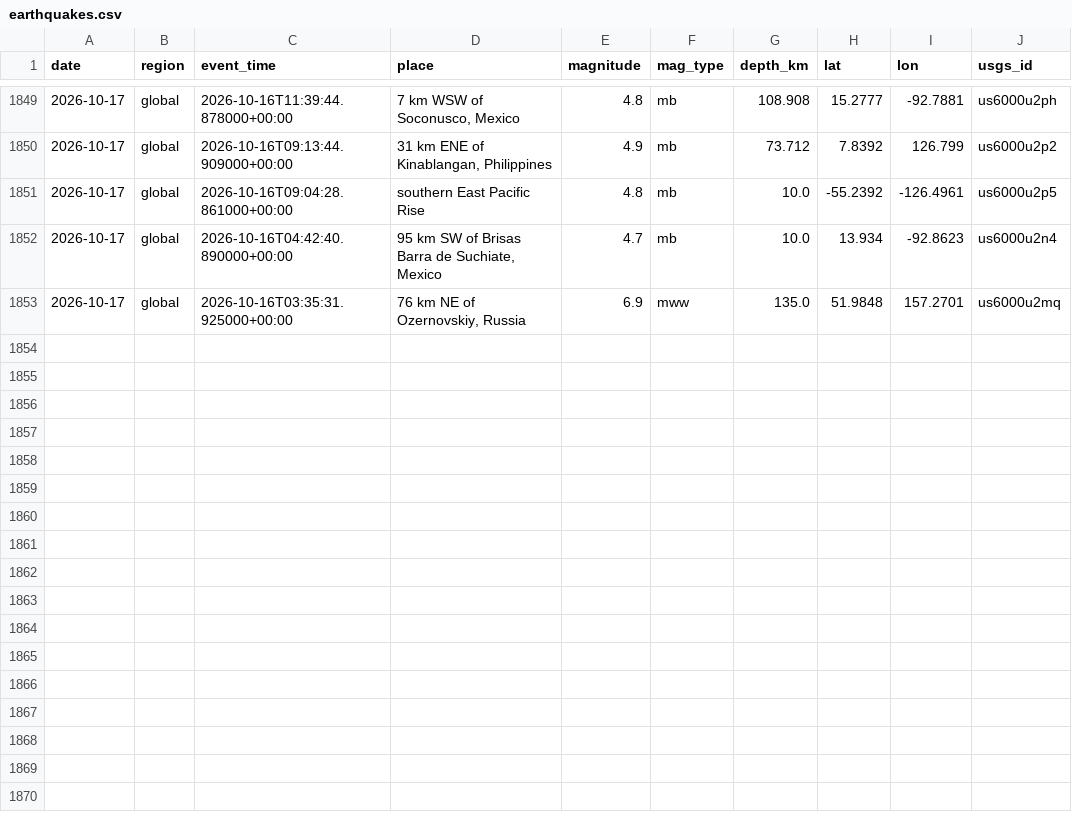
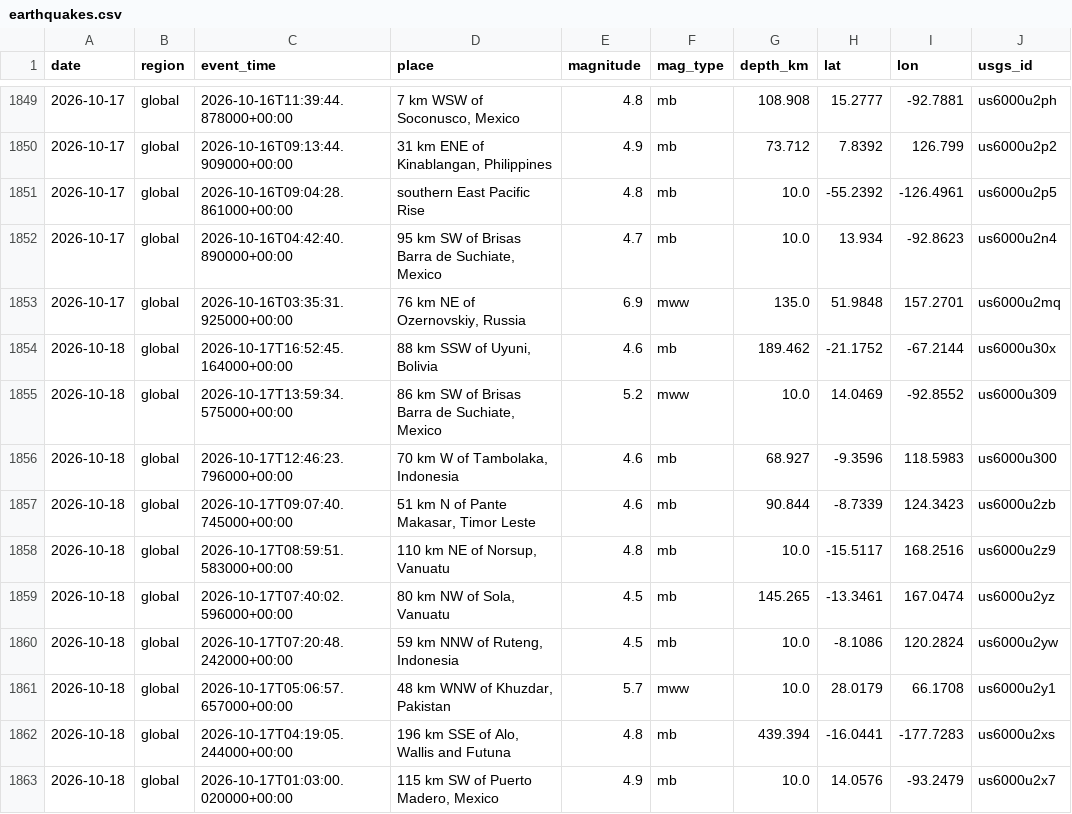
Before and after one commit to icedo724/data_collection, a CSV file: data/environment/earthquakes.csv, drawn as a sheet; only a part is shown, gaps mark what is left out; the diff names each change by its address in the sheet, - before the commit and + after, or states it on an @@ line.

```diff
--- a/data/environment/earthquakes.csv
+++ b/data/environment/earthquakes.csv
+row 1854: 2026-10-18 | global | 2026-10-17T16:52:45.164000+00:00 | 88 km SSW of Uyuni, Bolivia | 4.6 | mb | 189.462 | -21.1752 | -67.2144 | us6000u30x
+row 1855: 2026-10-18 | global | 2026-10-17T13:59:34.575000+00:00 | 86 km SW of Brisas Barra de Suchiate, Mexico | 5.2 | mww | 10.0 | 14.0469 | -92.8552 | us6000u309
+row 1856: 2026-10-18 | global | 2026-10-17T12:46:23.796000+00:00 | 70 km W of Tambolaka, Indonesia | 4.6 | mb | 68.927 | -9.3596 | 118.5983 | us6000u300
+row 1857: 2026-10-18 | global | 2026-10-17T09:07:40.745000+00:00 | 51 km N of Pante Makasar, Timor Leste | 4.6 | mb | 90.844 | -8.7339 | 124.3423 | us6000u2zb
+row 1858: 2026-10-18 | global | 2026-10-17T08:59:51.583000+00:00 | 110 km NE of Norsup, Vanuatu | 4.8 | mb | 10.0 | -15.5117 | 168.2516 | us6000u2z9
+row 1859: 2026-10-18 | global | 2026-10-17T07:40:02.596000+00:00 | 80 km NW of Sola, Vanuatu | 4.5 | mb | 145.265 | -13.3461 | 167.0474 | us6000u2yz
+row 1860: 2026-10-18 | global | 2026-10-17T07:20:48.242000+00:00 | 59 km NNW of Ruteng, Indonesia | 4.5 | mb | 10.0 | -8.1086 | 120.2824 | us6000u2yw
+row 1861: 2026-10-18 | global | 2026-10-17T05:06:57.657000+00:00 | 48 km WNW of Khuzdar, Pakistan | 5.7 | mww | 10.0 | 28.0179 | 66.1708 | us6000u2y1
+row 1862: 2026-10-18 | global | 2026-10-17T04:19:05.244000+00:00 | 196 km SSE of Alo, Wallis and Futuna | 4.8 | mb | 439.394 | -16.0441 | -177.7283 | us6000u2xs
+row 1863: 2026-10-18 | global | 2026-10-17T01:03:00.020000+00:00 | 115 km SW of Puerto Madero, Mexico | 4.9 | mb | 10.0 | 14.0576 | -93.2479 | us6000u2x7
```
Also changed, not shown: data/environment/air_quality.csv, data/environment/weather.csv, 6 other files.
